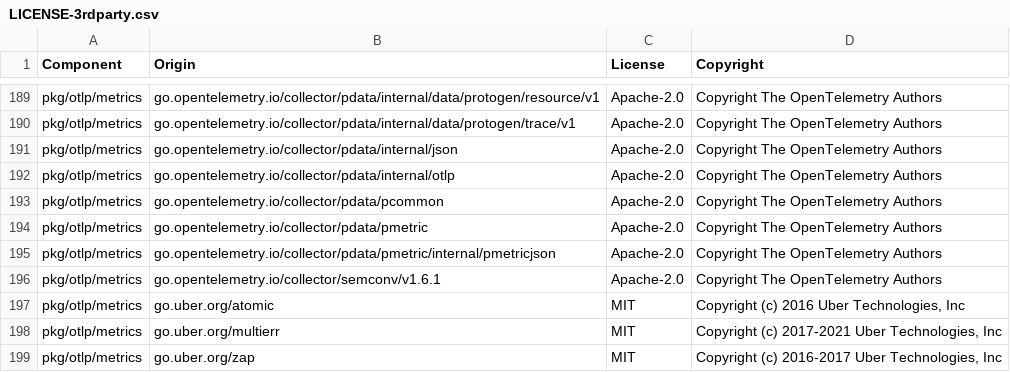
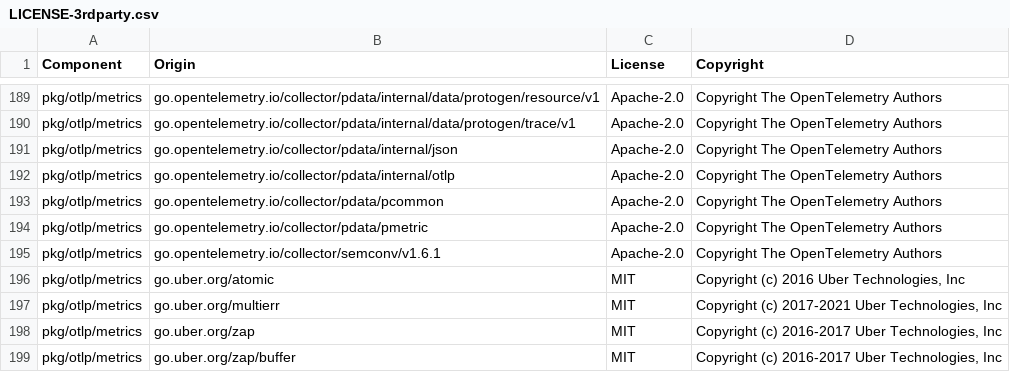
Before and after one commit to DataDog/opentelemetry-mapping-go, a CSV file: LICENSE-3rdparty.csv, drawn as a sheet; only a part is shown, gaps mark what is left out; the shorter side is filled out with more unchanged rows.

```diff
--- a/LICENSE-3rdparty.csv
+++ b/LICENSE-3rdparty.csv
@@ -194,3 +194,2 @@ pkg/otlp/metrics,go.opentelemetry.io/collector/pdata/pcommon,Apache-2.0,Copyrigh
 pkg/otlp/metrics,go.opentelemetry.io/collector/pdata/pmetric,Apache-2.0,Copyright The OpenTelemetry Authors
-pkg/otlp/metrics,go.opentelemetry.io/collector/pdata/pmetric/internal/pmetricjson,Apache-2.0,Copyright The OpenTelemetry Authors
 pkg/otlp/metrics,go.opentelemetry.io/collector/semconv/v1.6.1,Apache-2.0,Copyright The OpenTelemetry Authors
```
Also changed, not shown: 2 other files.
